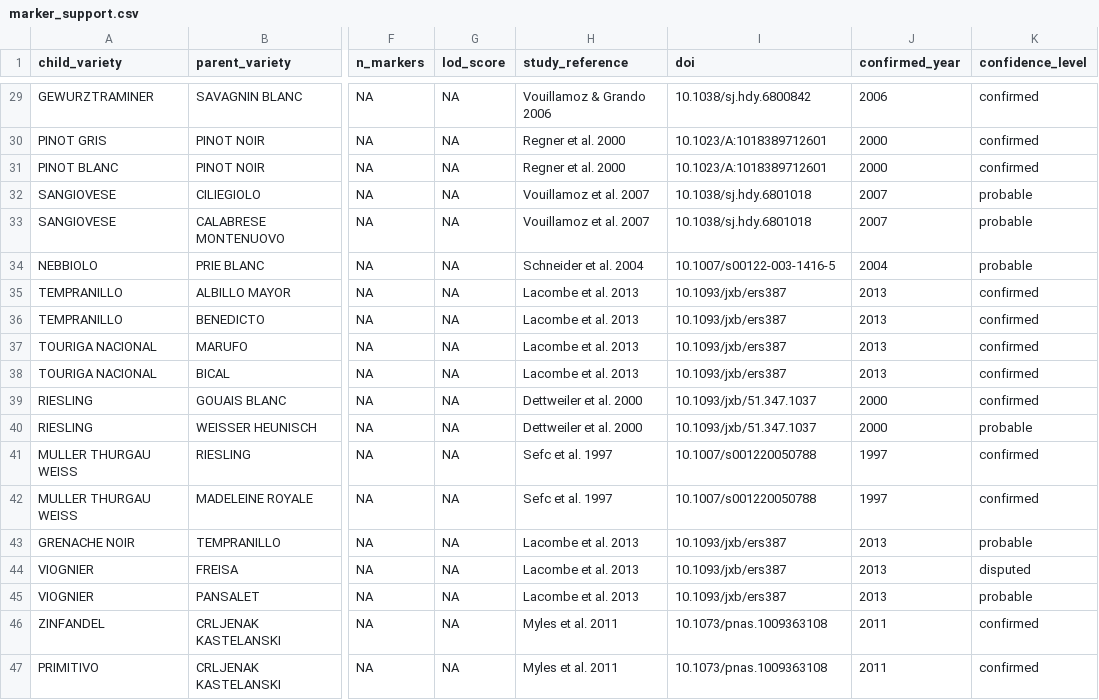
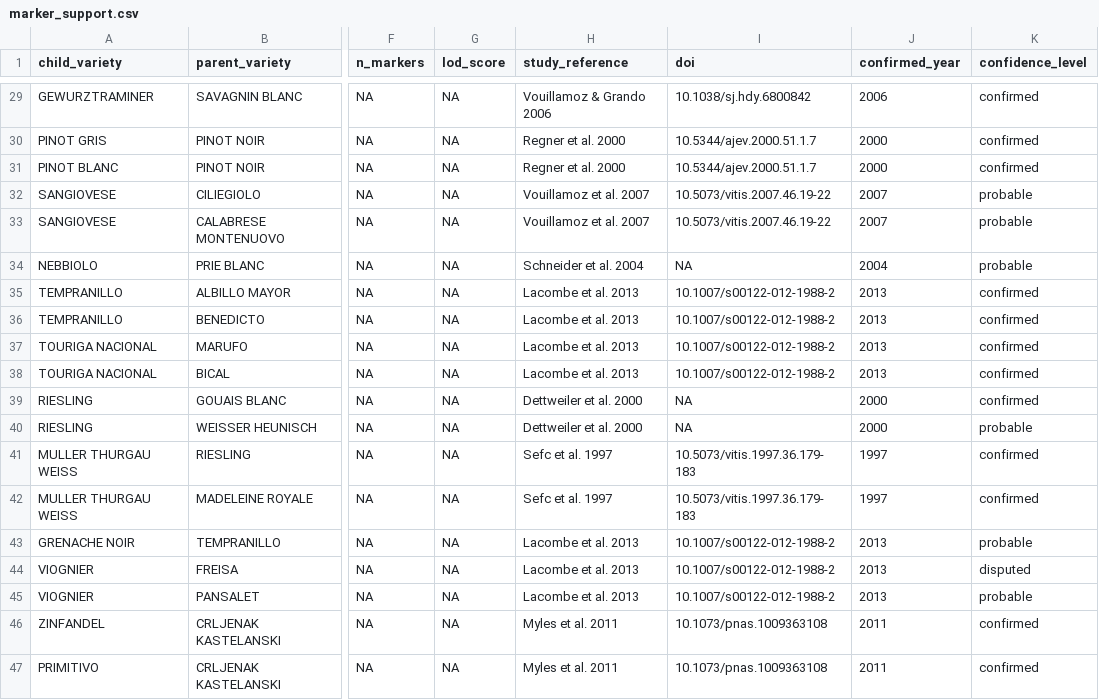
Before and after one commit to brandon-roy/vivc-pedigree-explorer, a CSV file: data/marker_support.csv, drawn as a sheet; only a part is shown, gaps mark what is left out; the diff covers the shown part only; the diff names each change by its address in the sheet, - before the commit and + after, or states it on an @@ line.

```diff
--- a/data/marker_support.csv
+++ b/data/marker_support.csv
-I30:I31 (doi): 10.1023/A:1018389712601
+I30:I31 (doi): 10.5344/ajev.2000.51.1.7
-I32:I33 (doi): 10.1038/sj.hdy.6801018
+I32:I33 (doi): 10.5073/vitis.2007.46.19-22
-I34 (doi): 10.1007/s00122-003-1416-5
+I34 (doi): NA
-I35:I38 (doi): 10.1093/jxb/ers387
+I35:I38 (doi): 10.1007/s00122-012-1988-2
-I39:I40 (doi): 10.1093/jxb/51.347.1037
+I39:I40 (doi): NA
-I41:I42 (doi): 10.1007/s001220050788
+I41:I42 (doi): 10.5073/vitis.1997.36.179-183
-I43:I45 (doi): 10.1093/jxb/ers387
+I43:I45 (doi): 10.1007/s00122-012-1988-2
```
Also changed, not shown: 39 edited cells elsewhere in this file.
